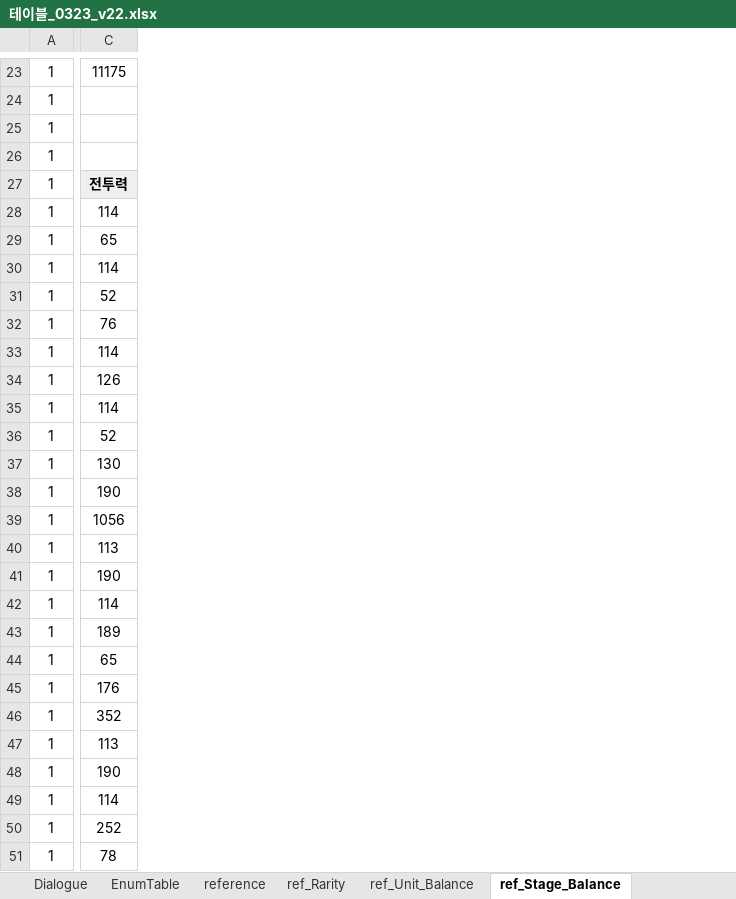
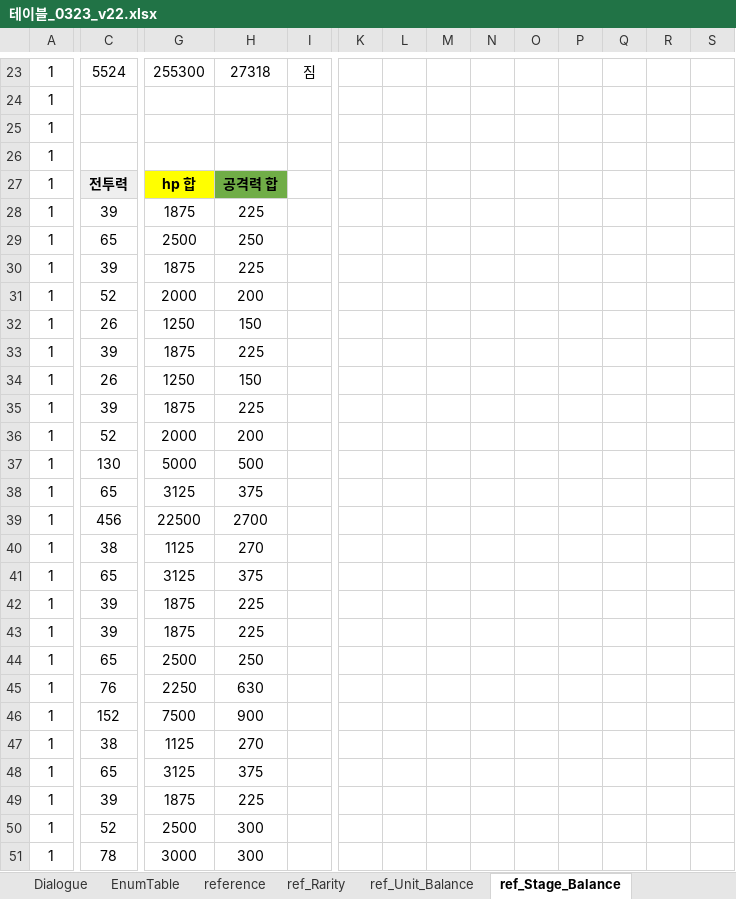
Before and after one commit to david0305mc/TowerDefense, an Excel workbook: ExcelToCSV/SrcFolder/테이블_0323_v22.xlsx, sheet ref_Stage_Balance, drawn as a sheet; only a part is shown, gaps mark what is left out; values as stored, in another font and other column widths than the file's, no borders; conditional formats not drawn; the diff covers the shown part only; the diff names each change by its address in the sheet, - before the commit and + after, or states it on an @@ line.

```diff
--- a/ExcelToCSV/SrcFolder/테이블_0323_v22.xlsx (sheet ref_Stage_Balance)
+++ b/ExcelToCSV/SrcFolder/테이블_0323_v22.xlsx (sheet ref_Stage_Balance)
+column G, rows 23-51: 255300 |  |  |  | hp 합 | 1875 | 2500 | 1875 | 2000 | 1250 | 1875 | 1250 | 1875 | 2000 | 5000 | 3125 | 22500 | 1125 | 3125 | 1875 | 1875 | 2500 | 2250 | 7500 | 1125 | 3125 | 1875 | 2500 | 3000
+column H, rows 23-51: 27318 |  |  |  | 공격력 합 | 225 | 250 | 225 | 200 | 150 | 225 | 150 | 225 | 200 | 500 | 375 | 2700 | 270 | 375 | 225 | 225 | 250 | 630 | 900 | 270 | 375 | 225 | 300 | 300
+column I, row 23: 짐
+column K, empty
+column L, empty
+column M, empty
+column N, empty
+column O, empty
+column P, empty
+column Q, empty
+column R, empty
+column S, empty
-C23: 11175
+C23: 5524
-C28: 114
+C28: 39
-C30: 114
+C30: 39
-C32: 76
+C32: 26
-C33: 114
+C33: 39
-C34: 126
+C34: 26
-C35: 114
+C35: 39
-C38: 190
+C38: 65
-C39: 1056
+C39: 456
-C40: 113
+C40: 38
-C41: 190
+C41: 65
-C42: 114
+C42: 39
-C43: 189
+C43: 39
-C45: 176
+C45: 76
-C46: 352
+C46: 152
-C47: 113
+C47: 38
-C48: 190
+C48: 65
-C49: 114
+C49: 39
-C50: 252
+C50: 52
```
Also changed, not shown: 1 added column and 99 edited cells elsewhere in this sheet, sheet ref_Unit_Balance, formulas that keep their value.
